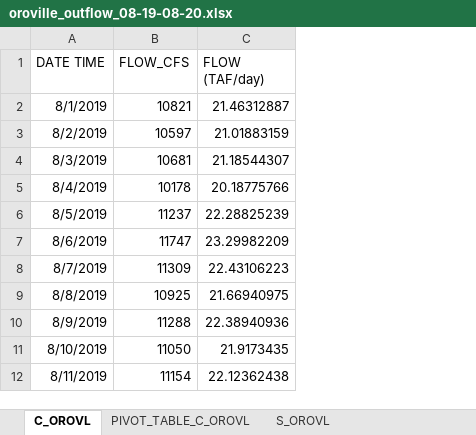
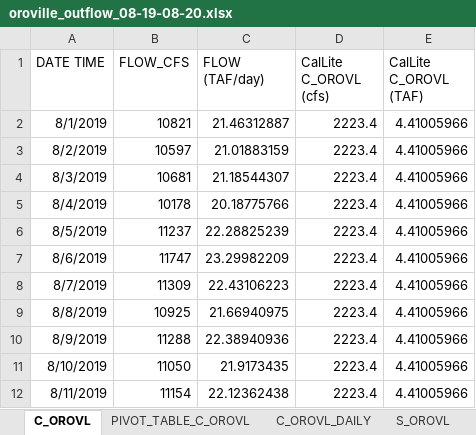
Before and after one commit to nsosorio/DailyCalLiteModel, an Excel workbook: Feather-Yuba-Rivers/Corroboration/Data/oroville_outflow_08-19-08-20.xlsx, sheet C_OROVL, drawn as a sheet; only a part is shown; values as stored, in another font and other column widths than the file's, no borders; charts and pictures and table styles not drawn; the diff names each change by its address in the sheet, - before the commit and + after, or states it on an @@ line.

Commit message:
Update CDEC vs CalLite Oroville results for PPT

```diff
--- a/Feather-Yuba-Rivers/Corroboration/Data/oroville_outflow_08-19-08-20.xlsx (sheet C_OROVL)
+++ b/Feather-Yuba-Rivers/Corroboration/Data/oroville_outflow_08-19-08-20.xlsx (sheet C_OROVL)
+column D (CalLite C_OROVL (cfs)), rows 2-12: all 2223.4
+column E (CalLite C_OROVL (TAF)), rows 2-12: all 4.41005966
```
Also changed, not shown: sheet S_OROVL, other sheet tabs, charts or pictures.
